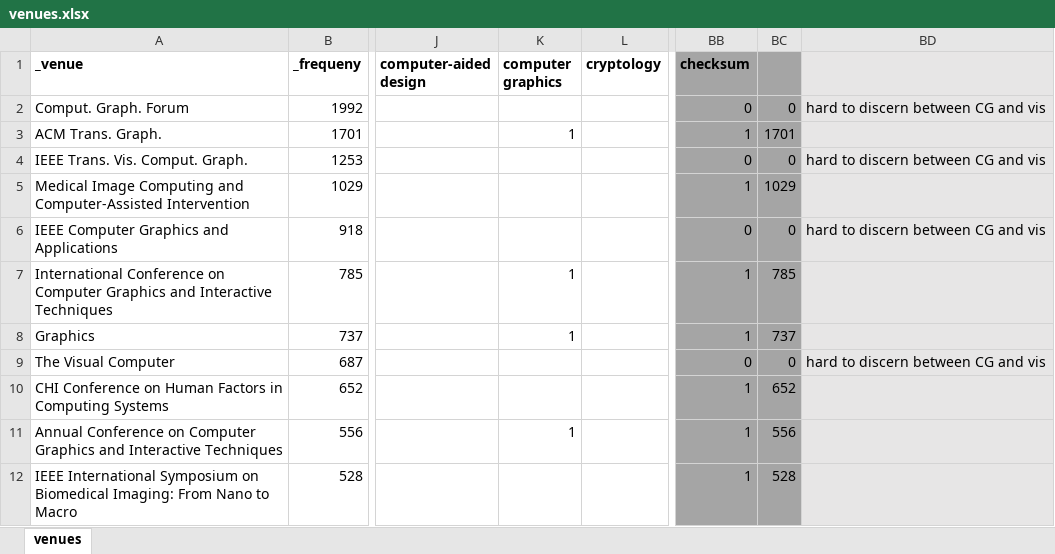
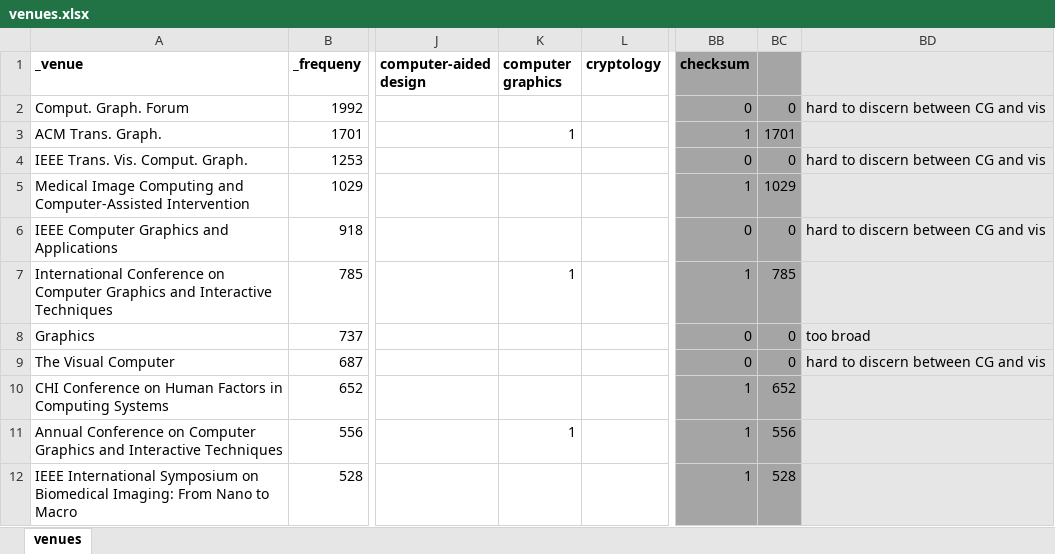
Before and after one commit to mrshahidlatif/vis-author-profiles, an Excel workbook: venue_keywords/venues.xlsx, sheet venues, drawn as a sheet; only a part is shown, gaps mark what is left out; values as stored, in another font and other column widths than the file's, no borders; conditional formats not drawn; the diff covers the shown part only; the diff names each change by its address in the sheet, - before the commit and + after, or states it on an @@ line.

Commit message:
improved venue keywords

```diff
--- a/venue_keywords/venues.xlsx (sheet venues)
+++ b/venue_keywords/venues.xlsx (sheet venues)
-K8 (computer graphics): 1
+K8 (computer graphics): (empty)
-BB8 (checksum): 1
+BB8 (checksum): 0
-BC8: 737
+BC8: 0
-BD8: (empty)
+BD8: too broad
```
Also changed, not shown: 39 edited cells elsewhere in this sheet, 3 other files.
